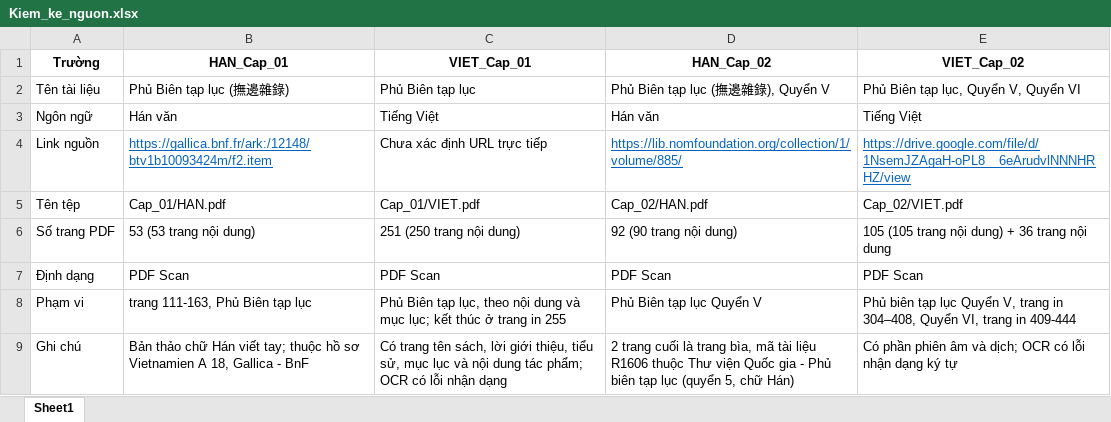
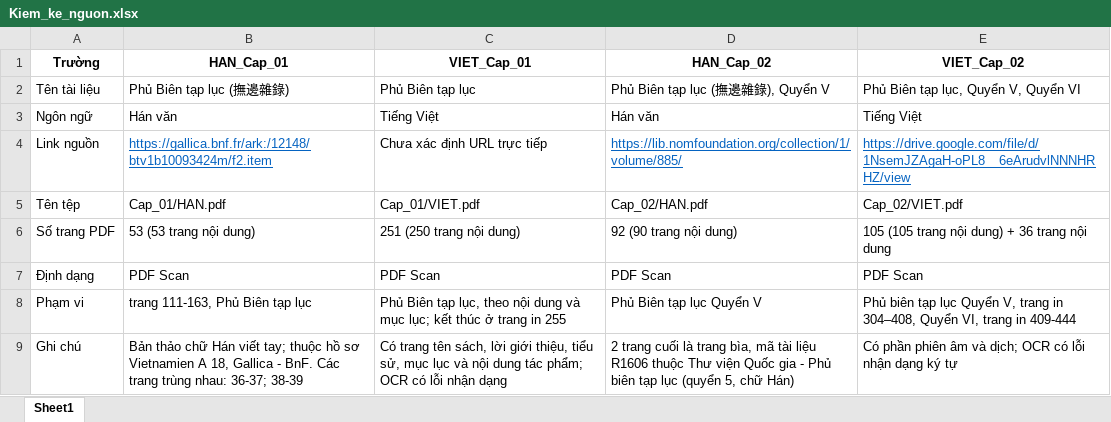
Before and after one commit to Tuan-TCA/han2viet-text-align, an Excel workbook: 01_nguon/Kiem_ke_nguon.xlsx, sheet Sheet1, drawn as a sheet; values as stored, in another font and other column widths than the file's, no borders; the diff names each change by its address in the sheet, - before the commit and + after, or states it on an @@ line.

```diff
--- a/01_nguon/Kiem_ke_nguon.xlsx (sheet Sheet1)
+++ b/01_nguon/Kiem_ke_nguon.xlsx (sheet Sheet1)
-B9 (HAN_Cap_01): …Gallica - BnF
+B9 (HAN_Cap_01): …Gallica - BnF. Các trang trùng nhau: 36-37; 38-39
```
Also changed, not shown: 25 other files.
